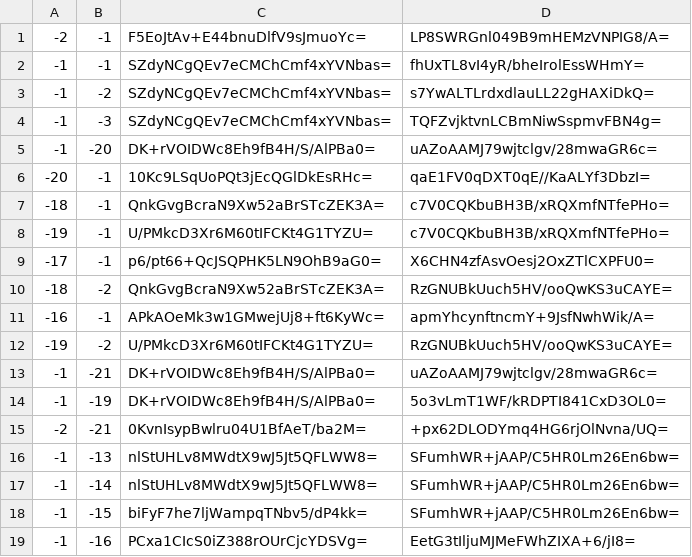
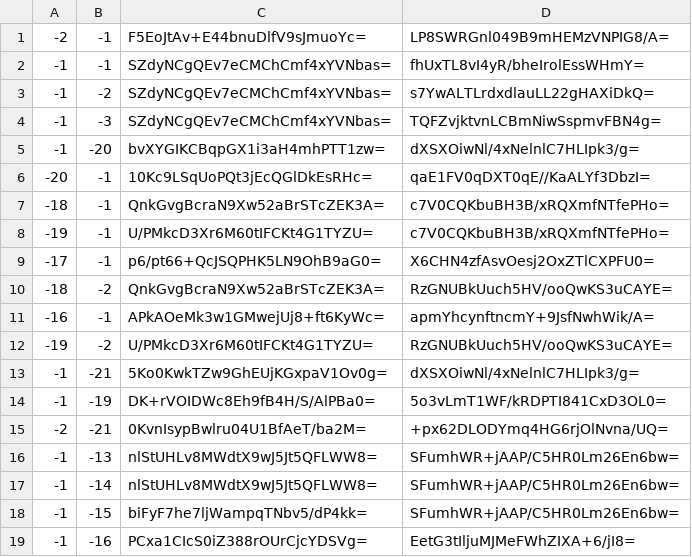
Before and after one commit to Brehtyn/brentyns.com-pipeline, a CSV file: public/unmined/tiles/zoom.-1/metadata/k.-1.-1.csv, drawn as a sheet; only a part is shown.

```diff
--- a/public/unmined/tiles/zoom.-1/metadata/k.-1.-1.csv
+++ b/public/unmined/tiles/zoom.-1/metadata/k.-1.-1.csv
@@ -4,3 +4,3 @@
 -1,-3,SZdyNCgQEv7eCMChCmf4xYVNbas=,TQFZvjktvnLCBmNiwSspmvFBN4g=
--1,-20,DK+rVOIDWc8Eh9fB4H/S/AlPBa0=,uAZoAAMJ79wjtclgv/28mwaGR6c=
+-1,-20,bvXYGIKCBqpGX1i3aH4mhPTT1zw=,dXSXOiwNl/4xNelnlC7HLIpk3/g=
 -20,-1,10Kc9LSqUoPQt3jEcQGlDkEsRHc=,qaE1FV0qDXT0qE//KaALYf3DbzI=
@@ -12,3 +12,3 @@
 -19,-2,U/PMkcD3Xr6M60tIFCKt4G1TYZU=,RzGNUBkUuch5HV/ooQwKS3uCAYE=
--1,-21,DK+rVOIDWc8Eh9fB4H/S/AlPBa0=,uAZoAAMJ79wjtclgv/28mwaGR6c=
+-1,-21,5Ko0KwkTZw9GhEUjKGxpaV1Ov0g=,dXSXOiwNl/4xNelnlC7HLIpk3/g=
 -1,-19,DK+rVOIDWc8Eh9fB4H/S/AlPBa0=,5o3vLmT1WF/kRDPTI841CxD3OL0=
```
Also changed, not shown: public/unmined/tiles/zoom.-1/metadata/k.0.-1.csv, public/unmined/tiles/zoom.-2/metadata/k.-1.-1.csv, 25 other files.
